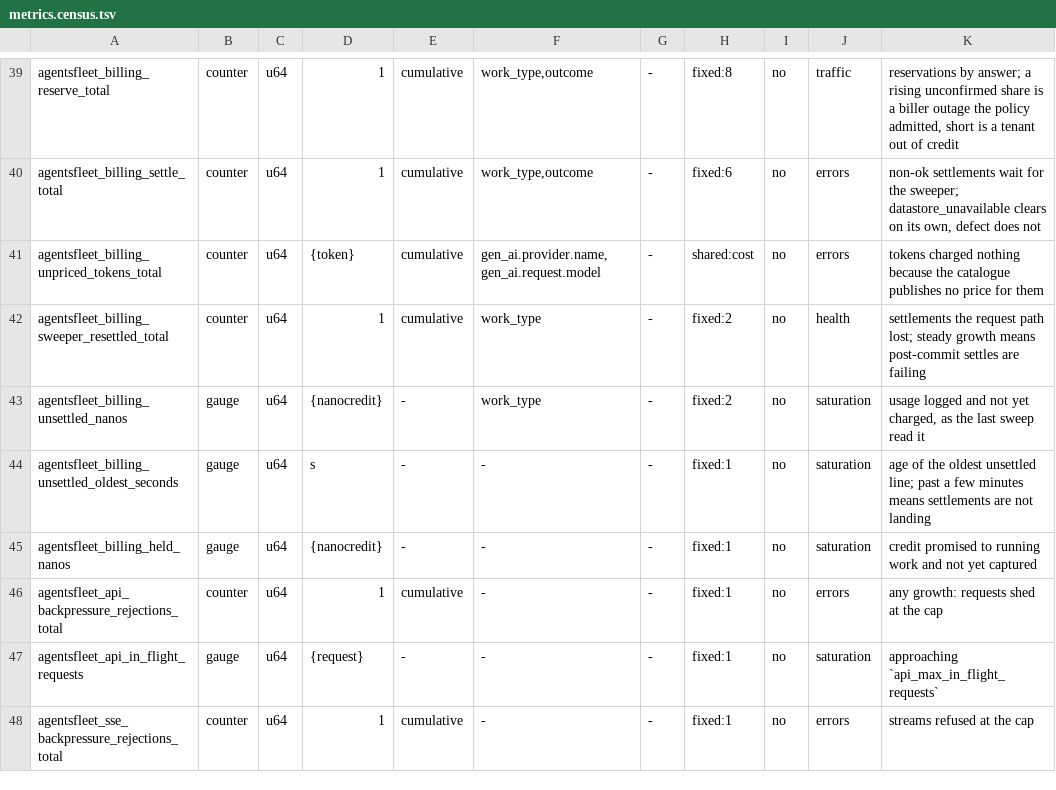
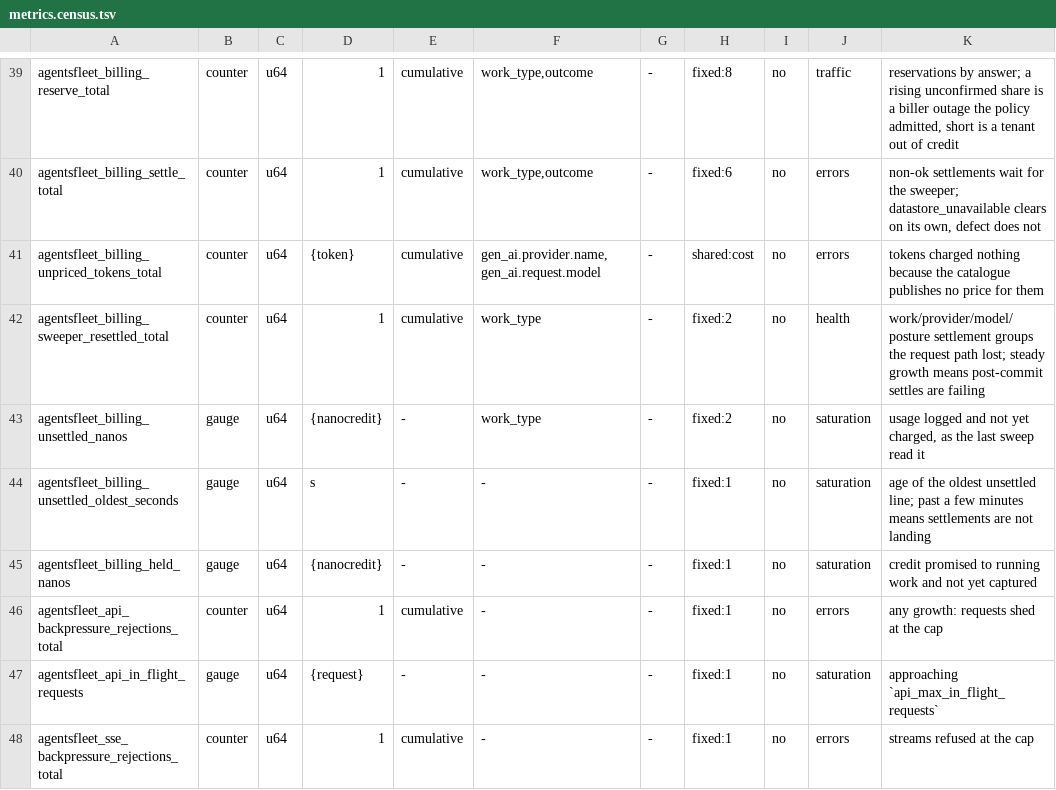
Before and after one commit to agentsfleet/agentsfleet, a TSV file: docs/metrics.census.tsv, drawn as a sheet; only a part is shown, gaps mark what is left out.

Commit message:
fix(billing): preserve model attribution during recovery
Reconstruct separate provider/model/posture settlements under each original work identity. Keep oldest-first batch selection, sort borrowed keys in place and move headers without cloned map keys. Describe recovery counters as settlement groups.

One live scenario verifies full records, out-of-order usage, replay, original-work totals and once-only wallet charging. It failed against the previous implementation (2 groups instead of 5); the fixed component passed native lint, 331 affected units and clean integration (1472 regular plus 3 exclusive tests). Physical decision accounting and Rust patch measurement remain pending.

```diff
--- a/docs/metrics.census.tsv
+++ b/docs/metrics.census.tsv
@@ -41,3 +41,3 @@ agentsfleet_billing_settle_total	counter	u64	1	cumulative	work_type,outcome	-	fi
 agentsfleet_billing_unpriced_tokens_total	counter	u64	{token}	cumulative	gen_ai.provider.name,gen_ai.request.model	-	shared:cost	no	errors	tokens charged nothing because the catalogue publishes no price for them
-agentsfleet_billing_sweeper_resettled_total	counter	u64	1	cumulative	work_type	-	fixed:2	no	health	settlements the request path lost; steady growth means post-commit settles are failing
+agentsfleet_billing_sweeper_resettled_total	counter	u64	1	cumulative	work_type	-	fixed:2	no	health	work/provider/model/posture settlement groups the request path lost; steady growth means post-commit settles are failing
 agentsfleet_billing_unsettled_nanos	gauge	u64	{nanocredit}	-	work_type	-	fixed:2	no	saturation	usage logged and not yet charged, as the last sweep read it
```
Also changed, not shown: 12 other files.
